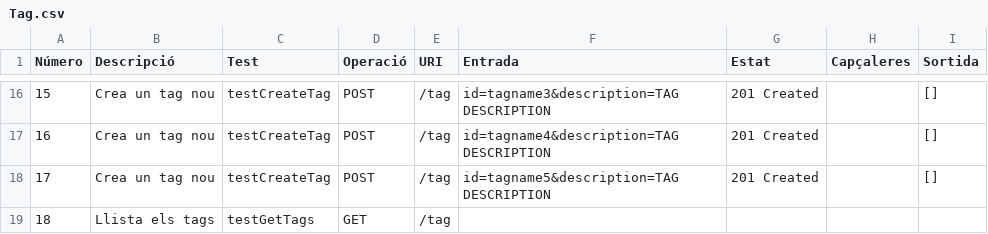
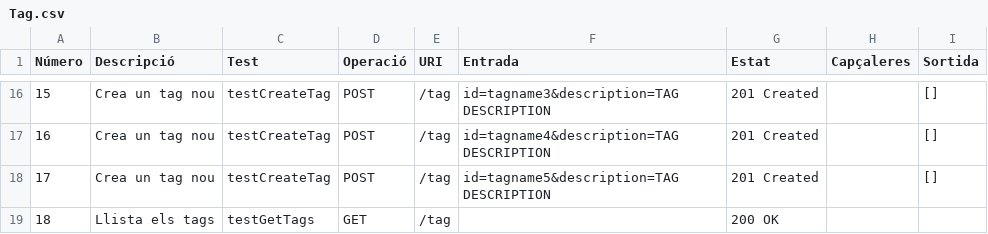
Before and after one commit to UPC/smeagol-perl, a CSV file: doc/api/Tag.csv, drawn as a sheet; only a part is shown, gaps mark what is left out.

Commit message:
Actualitzat.
git-svn-id: http://devel.cpl.upc.edu/recursos/svn/smeagol/trunk@1628 4ab63a03-c2d3-4037-8559-9a21b594da05

```diff
--- a/doc/api/Tag.csv
+++ b/doc/api/Tag.csv
@@ -18,2 +18,2 @@ Número,Descripció,Test,Operació,URI,Entrada,Estat,Capçaleres,Sortida
 17,Crea un tag nou,testCreateTag,POST,/tag,id=tagname5&description=TAG DESCRIPTION,201 Created,,[]
-18,Llista els tags,testGetTags,GET,/tag
+18,Llista els tags,testGetTags,GET,/tag,,200 OK,,
```
